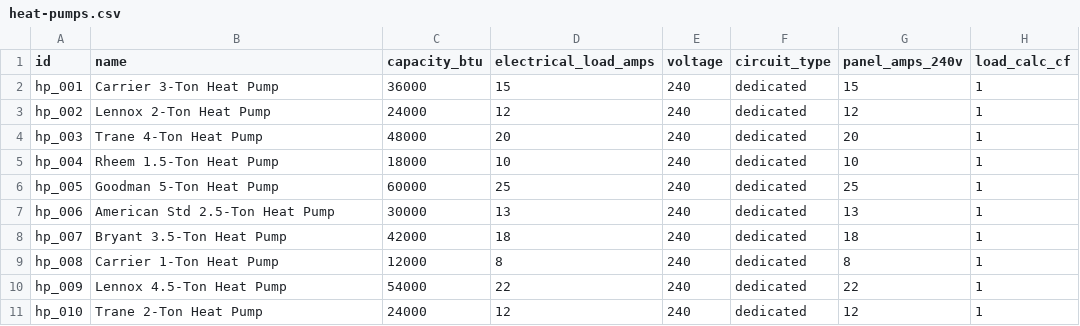
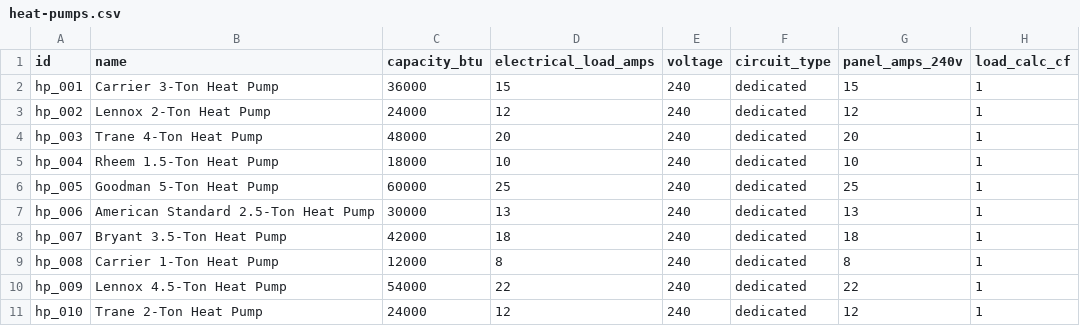
Before and after one commit to steevschmidt/PanelWizard, a CSV file: data/appliances/heat-pumps.csv, drawn as a sheet; only a part is shown; the diff names each change by its address in the sheet, - before the commit and + after, or states it on an @@ line.

```diff
--- a/data/appliances/heat-pumps.csv
+++ b/data/appliances/heat-pumps.csv
-B7 (name): American Std 2.5-Ton Heat Pump
+B7 (name): American Standard 2.5-Ton Heat Pump
```
Also changed, not shown: 1 other file.
